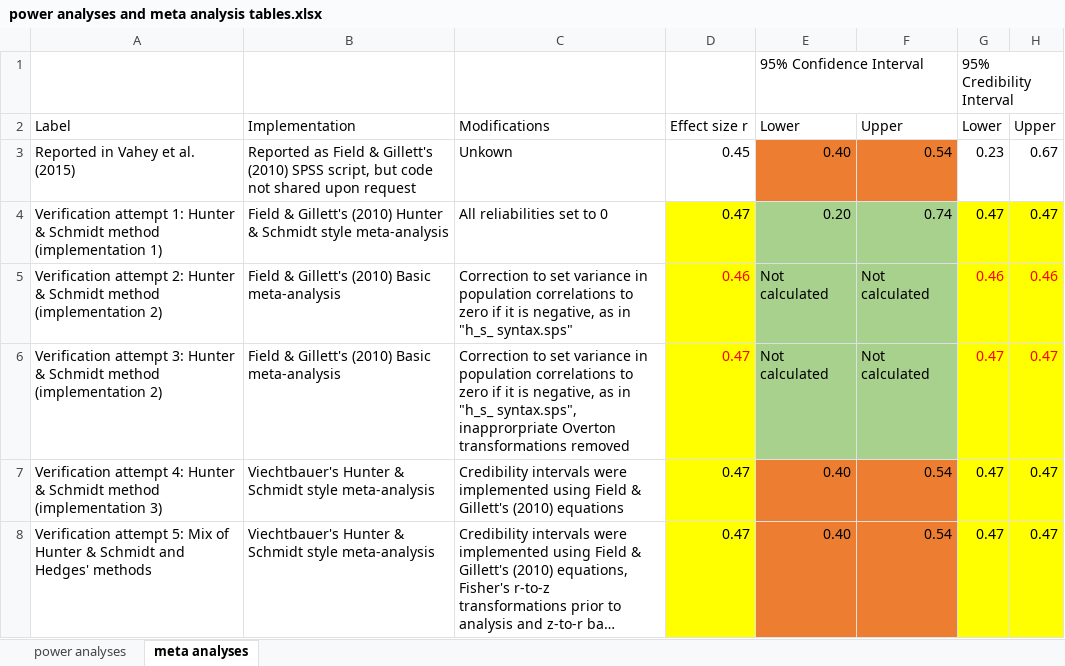
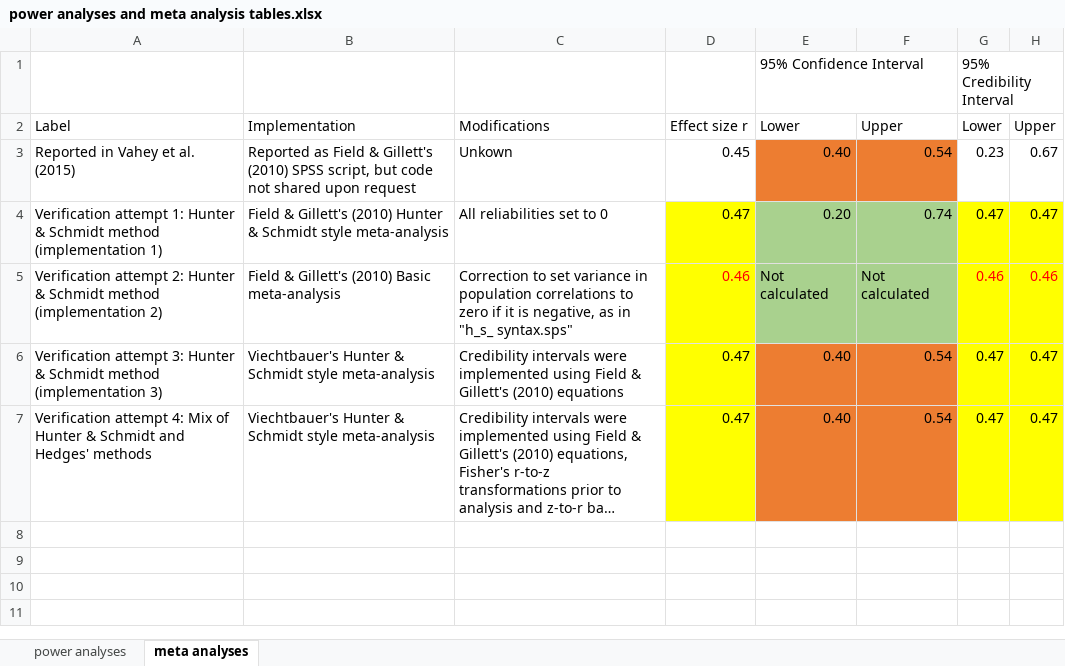
Before and after one commit to ianhussey/verification_vahey_et_al_2015, an Excel workbook: analyses/power analyses and meta analysis tables.xlsx, sheet meta analyses, drawn as a sheet; long unchanged cells end in …; values as stored, in another font and other column widths than the file's, no borders; removed rows and columns are numbered as before the commit, all else as after; the diff names each change by its address in the sheet, - before the commit and + after, or states it on an @@ line.

Commit message:
re-ran analyses with slight plotting updates

```diff
--- a/analyses/power analyses and meta analysis tables.xlsx (sheet meta analyses)
+++ b/analyses/power analyses and meta analysis tables.xlsx (sheet meta analyses)
-row 6: Verification attempt 3: Hunter & Schmidt method (implementation 2) | Field & Gillett's (2010) Basic meta-analysis | Correction to set variance in population correlations to zero if it is negative, as in "h_s_ syntax.sps", inapprorpriate Overton transformations removed | 0.47 | Not calculated | Not calculated | 0.47 | 0.47
-A6: Verification attempt 4: Hunter &…
+A6: Verification attempt 3: Hunter &…
-A7: Verification attempt 5: Mix of…
+A7: Verification attempt 4: Mix of…
```
Also changed, not shown: 8 other files.
